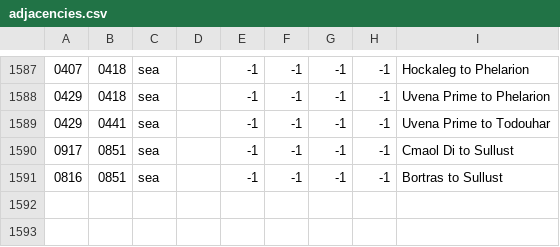
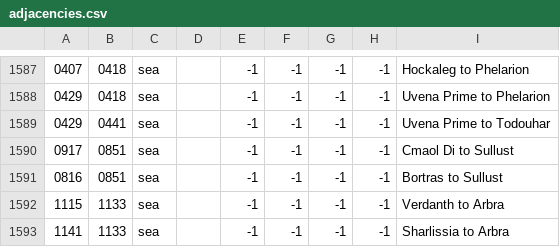
Before and after one commit to Garion132/Star-Kings, a CSV file: map/adjacencies.csv, drawn as a sheet; only a part is shown, gaps mark what is left out; the diff names each change by its address in the sheet, - before the commit and + after, or states it on an @@ line.

```diff
--- a/map/adjacencies.csv
+++ b/map/adjacencies.csv
+row 1592: 1115 | 1133 | sea |  | -1 | -1 | -1 | -1 | Verdanth to Arbra
+row 1593: 1141 | 1133 | sea |  | -1 | -1 | -1 | -1 | Sharlissia to Arbra
```
Also changed, not shown: 24 other files.
